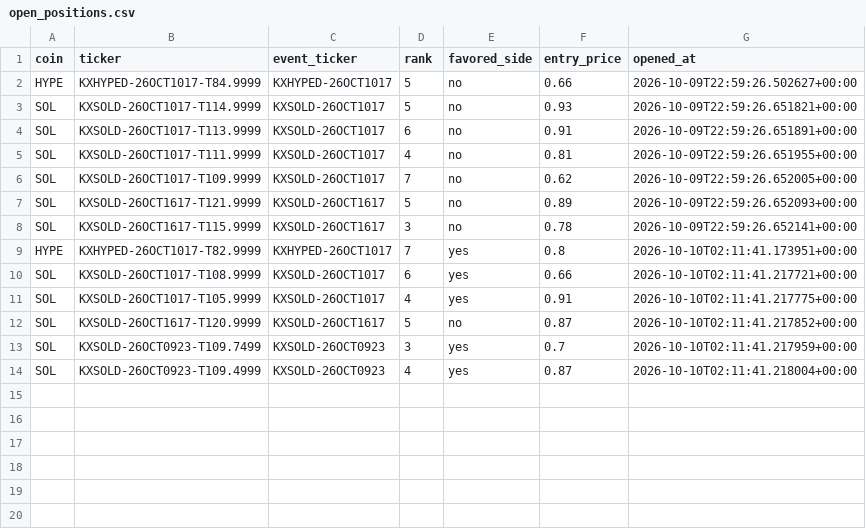
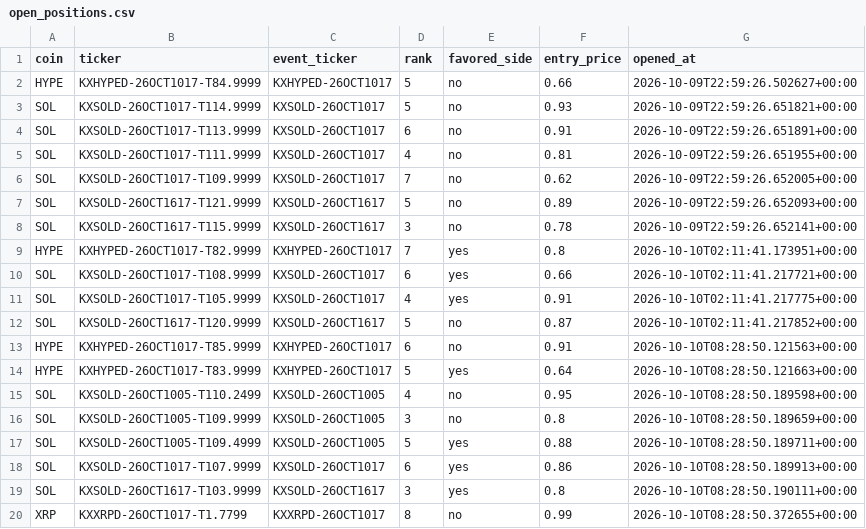
Before and after one commit to Prinxe-crypto/multicoin-midrank-bot, a CSV file: open_positions.csv, drawn as a sheet.

```diff
--- a/open_positions.csv
+++ b/open_positions.csv
@@ -12,3 +12,9 @@ SOL,KXSOLD-26OCT1017-T105.9999,KXSOLD-26OCT1017,4,yes,0.91,2026-10-10T02:11:41.2
 SOL,KXSOLD-26OCT1617-T120.9999,KXSOLD-26OCT1617,5,no,0.87,2026-10-10T02:11:41.217852+00:00
-SOL,KXSOLD-26OCT0923-T109.7499,KXSOLD-26OCT0923,3,yes,0.7,2026-10-10T02:11:41.217959+00:00
-SOL,KXSOLD-26OCT0923-T109.4999,KXSOLD-26OCT0923,4,yes,0.87,2026-10-10T02:11:41.218004+00:00
+HYPE,KXHYPED-26OCT1017-T85.9999,KXHYPED-26OCT1017,6,no,0.91,2026-10-10T08:28:50.121563+00:00
+HYPE,KXHYPED-26OCT1017-T83.9999,KXHYPED-26OCT1017,5,yes,0.64,2026-10-10T08:28:50.121663+00:00
+SOL,KXSOLD-26OCT1005-T110.2499,KXSOLD-26OCT1005,4,no,0.95,2026-10-10T08:28:50.189598+00:00
+SOL,KXSOLD-26OCT1005-T109.9999,KXSOLD-26OCT1005,3,no,0.8,2026-10-10T08:28:50.189659+00:00
+SOL,KXSOLD-26OCT1005-T109.4999,KXSOLD-26OCT1005,5,yes,0.88,2026-10-10T08:28:50.189711+00:00
+SOL,KXSOLD-26OCT1017-T107.9999,KXSOLD-26OCT1017,6,yes,0.86,2026-10-10T08:28:50.189913+00:00
+SOL,KXSOLD-26OCT1617-T103.9999,KXSOLD-26OCT1617,3,yes,0.8,2026-10-10T08:28:50.190111+00:00
+XRP,KXXRPD-26OCT1017-T1.7799,KXXRPD-26OCT1017,8,no,0.99,2026-10-10T08:28:50.372655+00:00
```
Also changed, not shown: closed_positions.csv.
